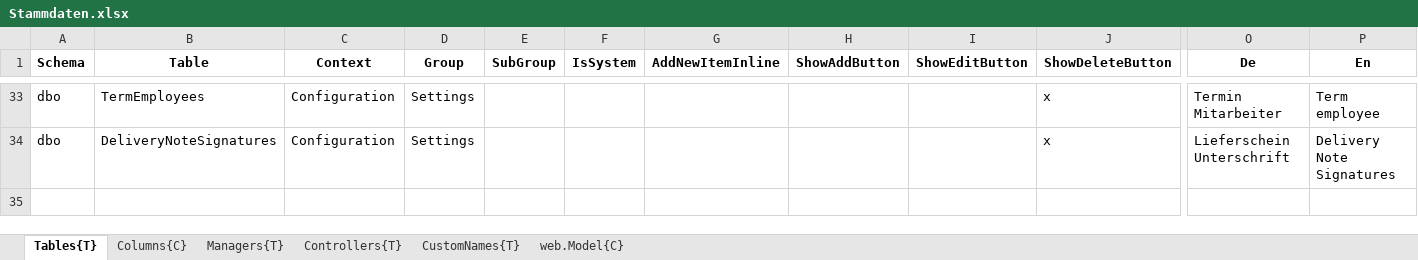
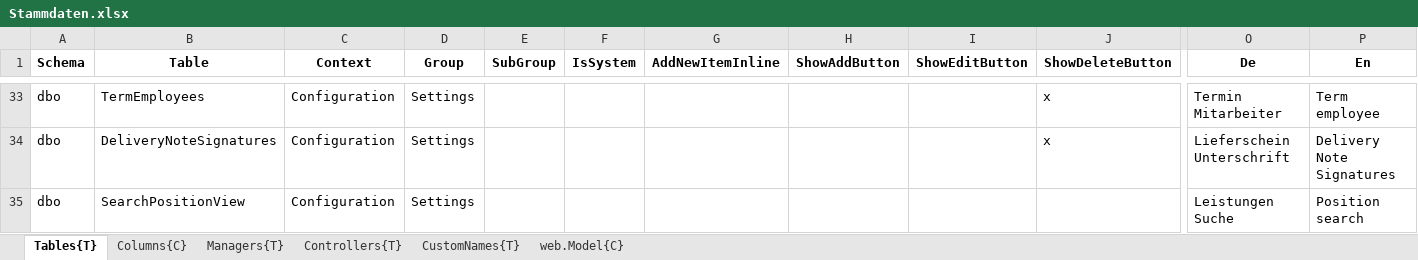
Before and after one commit to HedinRakot/Zierer, an Excel workbook: ProfiCraftsman/ProfiCraftsman/Generation/ProfiCraftsman.Generation/Declarations/Stammdaten.xlsx, sheet Tables{T}, drawn as a sheet; only a part is shown, gaps mark what is left out; values as stored, in another font and other column widths than the file's, no borders; rows hold the shown columns only; the diff names each change by its address in the sheet, - before the commit and + after, or states it on an @@ line.

Commit message:
Positions search view

```diff
--- a/ProfiCraftsman/ProfiCraftsman/Generation/ProfiCraftsman.Generation/Declarations/Stammdaten.xlsx (sheet Tables{T})
+++ b/ProfiCraftsman/ProfiCraftsman/Generation/ProfiCraftsman.Generation/Declarations/Stammdaten.xlsx (sheet Tables{T})
+row 35: dbo | SearchPositionView | Configuration | Settings |  |  |  |  |  |  | Leistungen Suche | Position search
```
Also changed, not shown: 17 other files.
